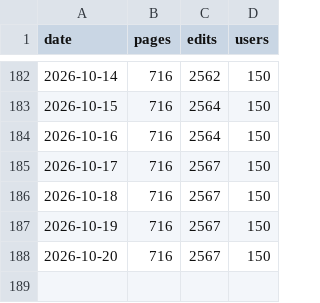
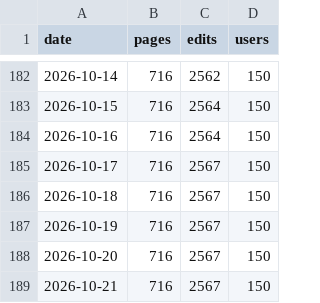
Before and after one commit to Vouti-art/Wiki-stats-2, a CSV file: stats.csv, drawn as a sheet; only a part is shown, gaps mark what is left out; the diff names each change by its address in the sheet, - before the commit and + after, or states it on an @@ line.

```diff
--- a/stats.csv
+++ b/stats.csv
+row 189: 2026-10-21 | 716 | 2567 | 150
```
Also changed, not shown: 1 other file.
